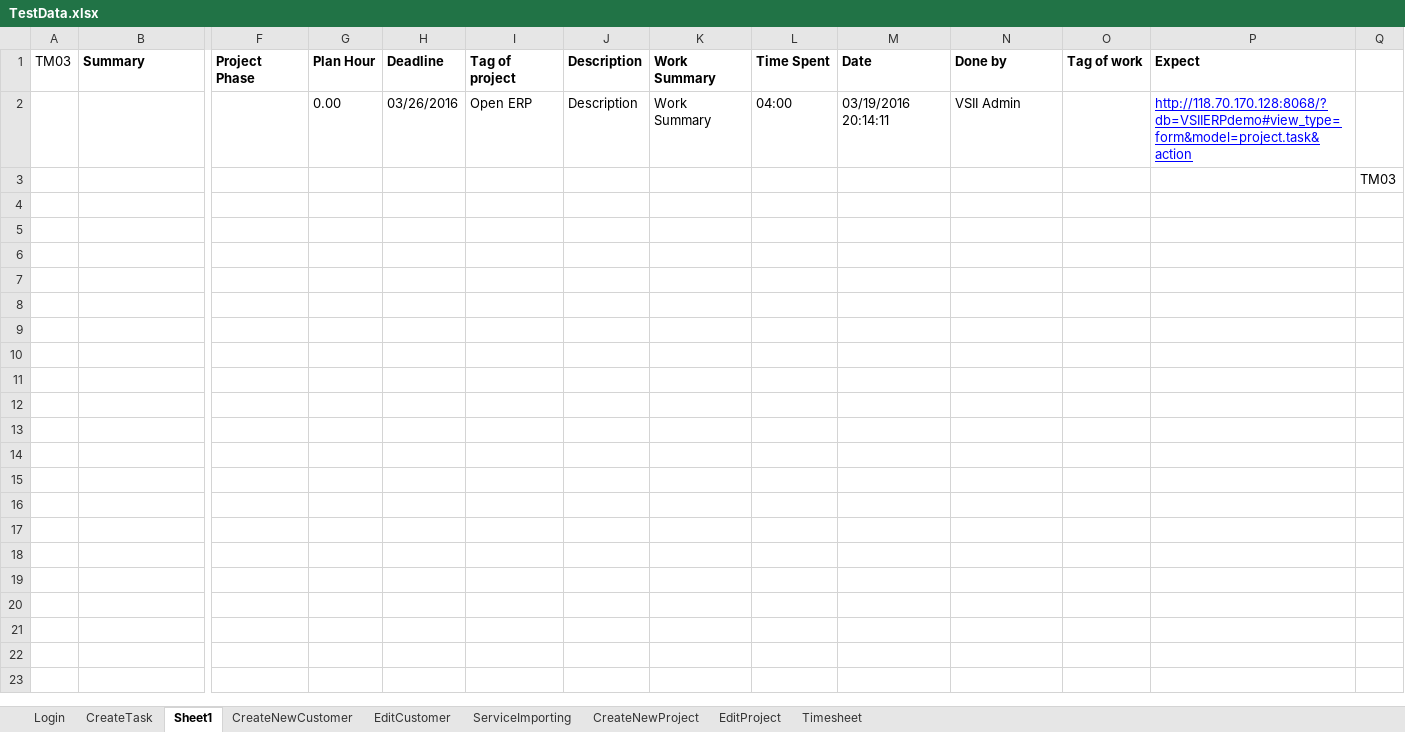
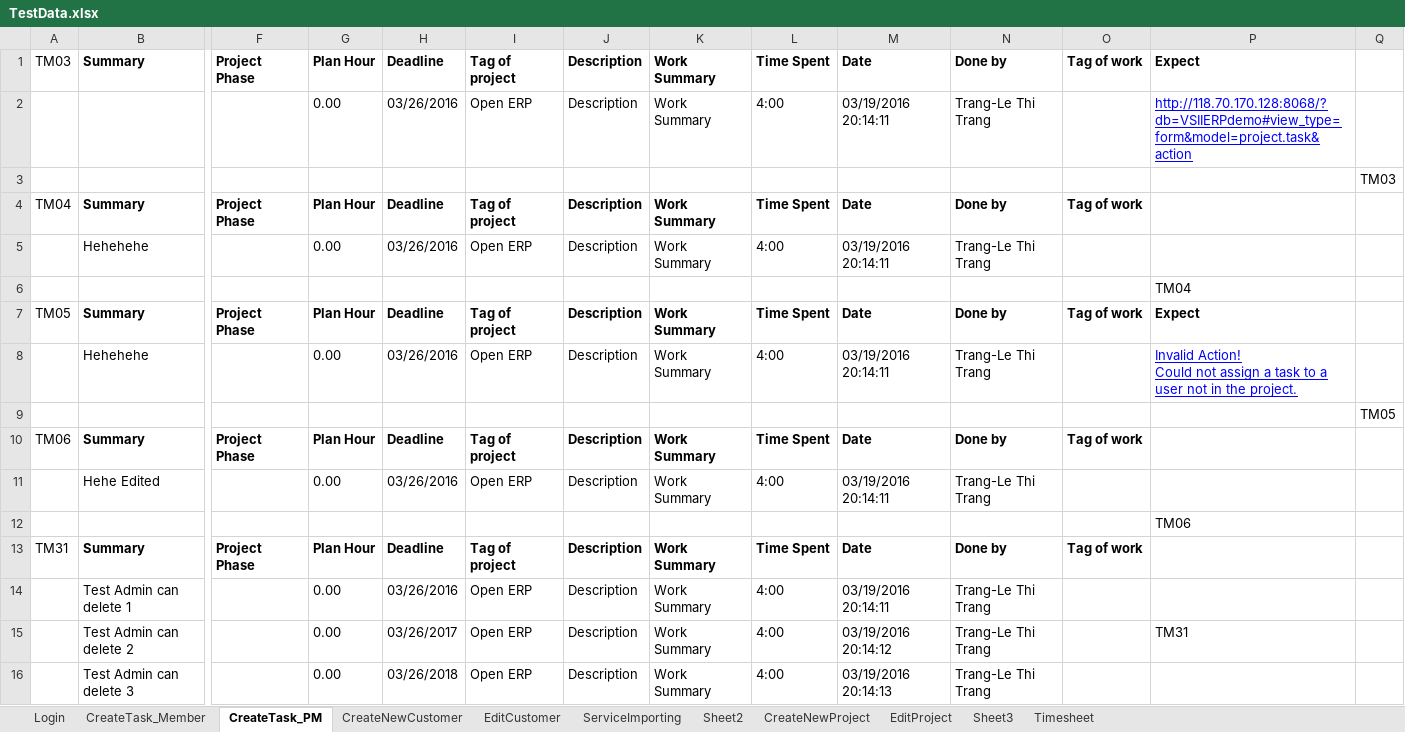
Before and after one commit to trangnguyenvsi/SeleniumPractice, an Excel workbook: data/TestData.xlsx, sheet CreateTask_PM, drawn as a sheet; only a part is shown, gaps mark what is left out; values as stored, in another font and other column widths than the file's, no borders; rows hold the shown columns only; ↵ is a line break in a cell; the diff names each change by its address in the sheet, - before the commit and + after, or states it on an @@ line.

```diff
--- a/data/TestData.xlsx (sheet CreateTask_PM)
+++ b/data/TestData.xlsx (sheet CreateTask_PM)
-sheet tab: CreateTask
+sheet tab: CreateTask_Member
-sheet tab: Sheet1
+sheet tab: CreateTask_PM
+sheet tab: Sheet2
+sheet tab: Sheet3
-L2: 04:00
+L2: 4:00
-N2: VSII Admin
+N2: Trang-Le Thi Trang
+row 4: TM04 | Summary | Project Phase | Plan Hour | Deadline | Tag of project | Description | Work Summary | Time Spent | Date | Done by | Tag of work
+row 5:  | Hehehehe |  | 0.00 | 03/26/2016 | Open ERP | Description | Work Summary | 4:00 | 03/19/2016 20:14:11 | Trang-Le Thi Trang
+row 6:  |  |  |  |  |  |  |  |  |  |  |  | TM04
+row 7: TM05 | Summary | Project Phase | Plan Hour | Deadline | Tag of project | Description | Work Summary | Time Spent | Date | Done by | Tag of work | Expect
+row 8:  | Hehehehe |  | 0.00 | 03/26/2016 | Open ERP | Description | Work Summary | 4:00 | 03/19/2016 20:14:11 | Trang-Le Thi Trang |  | Invalid Action! ↵ Could not assign a task to a user not in the project.
+row 9:  |  |  |  |  |  |  |  |  |  |  |  |  | TM05
+row 10: TM06 | Summary | Project Phase | Plan Hour | Deadline | Tag of project | Description | Work Summary | Time Spent | Date | Done by | Tag of work
+row 11:  | Hehe Edited |  | 0.00 | 03/26/2016 | Open ERP | Description | Work Summary | 4:00 | 03/19/2016 20:14:11 | Trang-Le Thi Trang
+row 12:  |  |  |  |  |  |  |  |  |  |  |  | TM06
+row 13: TM31 | Summary | Project Phase | Plan Hour | Deadline | Tag of project | Description | Work Summary | Time Spent | Date | Done by | Tag of work
+row 14:  | Test Admin can delete 1 |  | 0.00 | 03/26/2016 | Open ERP | Description | Work Summary | 4:00 | 03/19/2016 20:14:11 | Trang-Le Thi Trang
+row 15:  | Test Admin can delete 2 |  | 0.00 | 03/26/2017 | Open ERP | Description | Work Summary | 4:00 | 03/19/2016 20:14:12 | Trang-Le Thi Trang |  | TM31
+row 16:  | Test Admin can delete 3 |  | 0.00 | 03/26/2018 | Open ERP | Description | Work Summary | 4:00 | 03/19/2016 20:14:13 | Trang-Le Thi Trang
```
Also changed, not shown: sheet CreateTask_Member.
